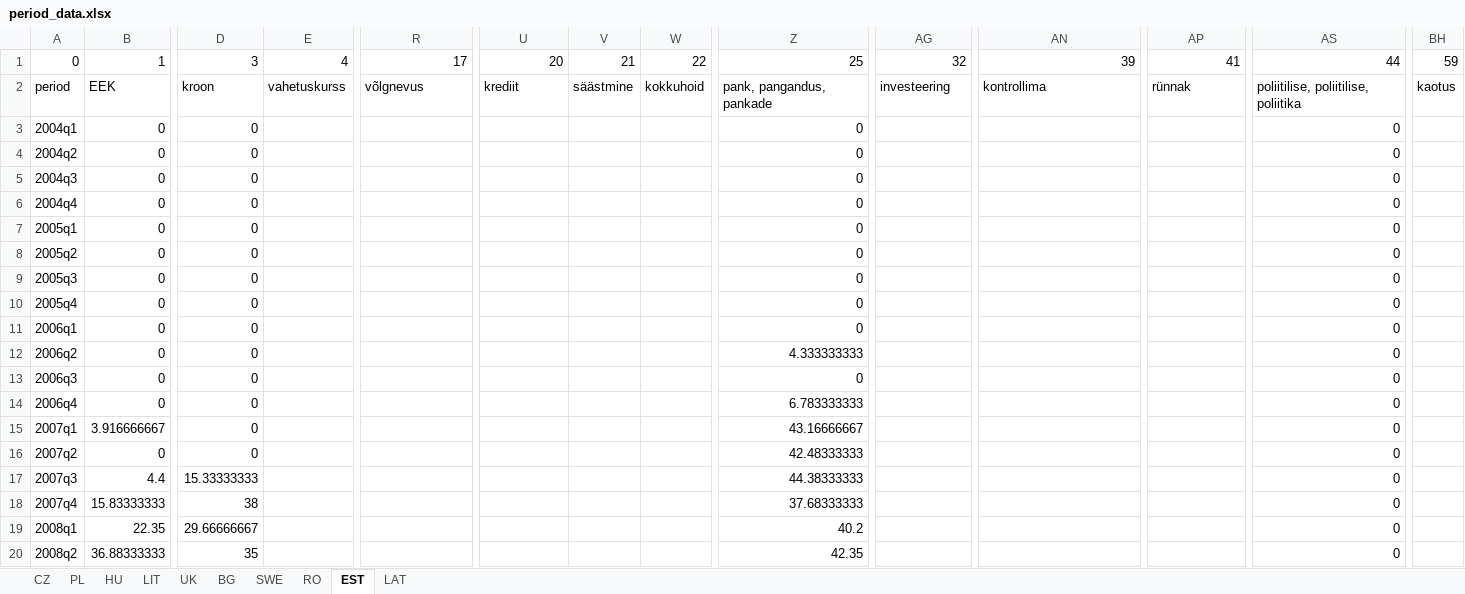
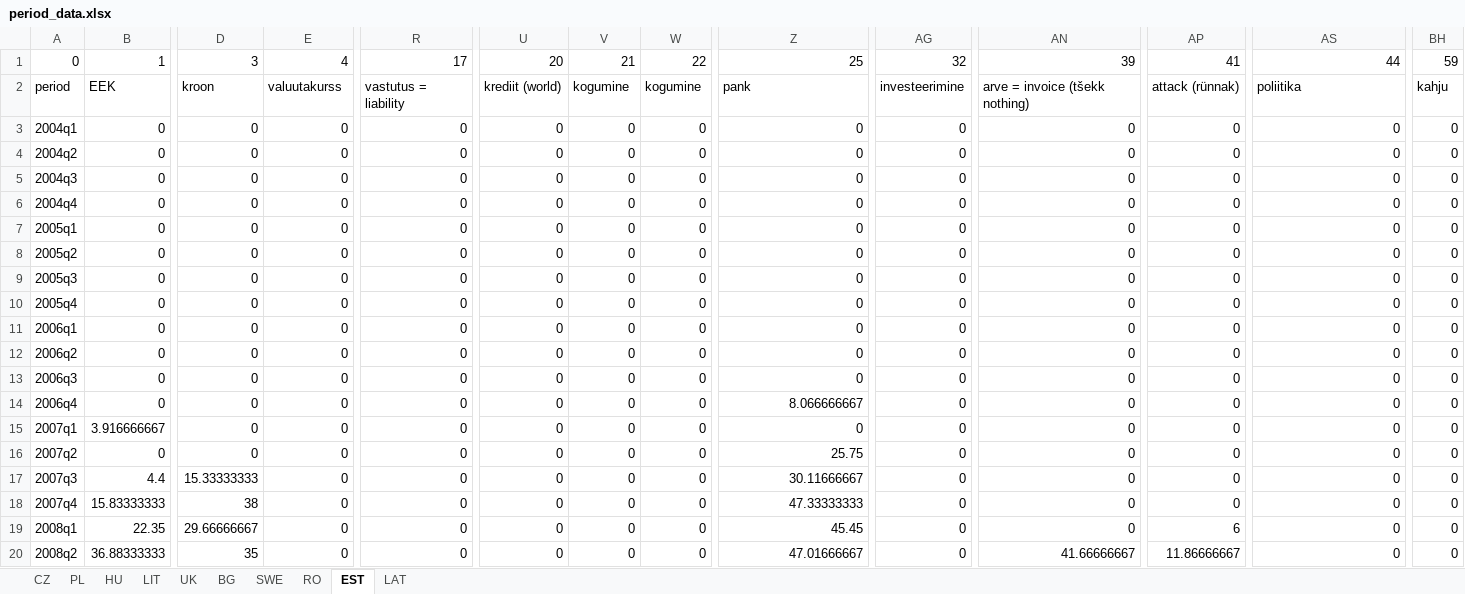
Before and after one commit to jontesek/mendelu-ustav-financi, an Excel workbook: google-trends/output/period_data.xlsx, sheet EST, drawn as a sheet; only a part is shown, gaps mark what is left out; values as stored, in another font and other column widths than the file's, no borders; the diff covers the shown part only; the diff names each change by its address in the sheet, - before the commit and + after, or states it on an @@ line.

```diff
--- a/google-trends/output/period_data.xlsx (sheet EST)
+++ b/google-trends/output/period_data.xlsx (sheet EST)
-E2: vahetuskurss
+E2: valuutakurss
-R2: võlgnevus
+R2: vastutus = liability
-U2: krediit
+U2: krediit (world)
-V2: säästmine
+V2: kogumine
-W2: kokkuhoid
+W2: kogumine
-Z2: pank, pangandus, pankade
+Z2: pank
-AG2: investeering
+AG2: investeerimine
-AN2: kontrollima
+AN2: arve = invoice (tšekk nothing)
-AP2: rünnak
+AP2: attack (rünnak)
-AS2: poliitilise, poliitilise, poliitika
+AS2: poliitika
-BH2: kaotus
+BH2: kahju
-E3:E20: (empty)
+E3:E20: 0
-R3:R20: (empty)
+R3:R20: 0
-U3:U20: (empty)
+U3:U20: 0
-V3:V20: (empty)
+V3:V20: 0
-W3:W20: (empty)
+W3:W20: 0
-AG3:AG20: (empty)
+AG3:AG20: 0
-AN3:AN19: (empty)
+AN3:AN19: 0
-AP3:AP18: (empty)
+AP3:AP18: 0
-BH3:BH20: (empty)
+BH3:BH20: 0
-Z12: 4.333333333
+Z12: 0
-Z14: 6.783333333
+Z14: 8.066666667
-Z15: 43.16666667
+Z15: 0
-Z16: 42.48333333
+Z16: 25.75
-Z17: 44.38333333
+Z17: 30.11666667
-Z18: 37.68333333
+Z18: 47.33333333
-Z19: 40.2
+Z19: 45.45
-AP19: (empty)
+AP19: 6
-Z20: 42.35
+Z20: 47.01666667
-AN20: (empty)
+AN20: 41.66666667
-AP20: (empty)
+AP20: 11.86666667
```
Also changed, not shown: 282 edited cells elsewhere in this sheet, sheet RO, sheet LAT, sheet LIT, sheet BG, sheet HU, sheet PL, 3 more sheets, 3 other files.
